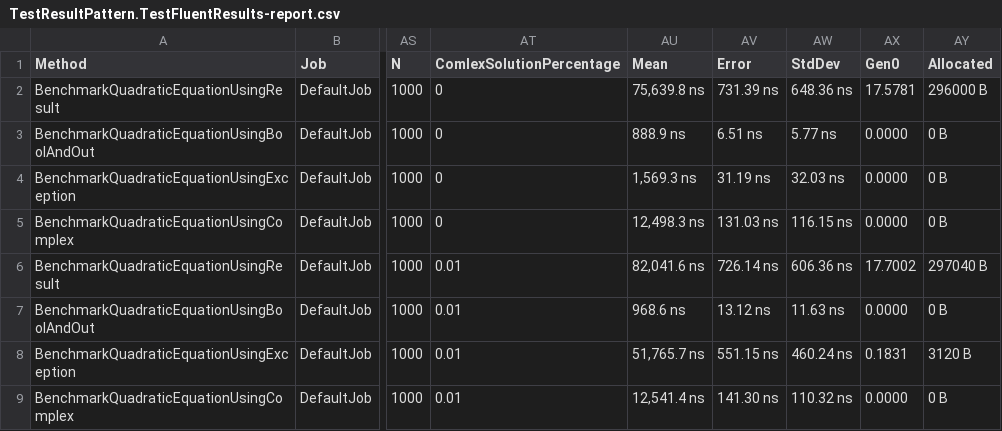
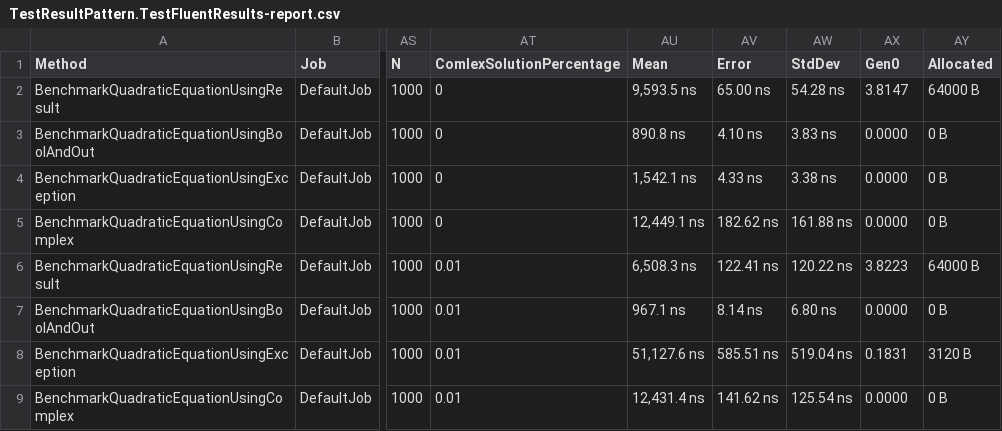
Before and after one commit to hjrb/TestResultPattern, a CSV file: TestResultPattern/BenchmarkDotNet.Artifacts/results/TestResultPattern.TestFluentResults-report.csv, drawn as a sheet; only a part is shown, gaps mark what is left out; the diff covers the shown part only; the diff names each change by its address in the sheet, - before the commit and + after, or states it on an @@ line.

```diff
--- a/TestResultPattern/BenchmarkDotNet.Artifacts/results/TestResultPattern.TestFluentResults-report.csv
+++ b/TestResultPattern/BenchmarkDotNet.Artifacts/results/TestResultPattern.TestFluentResults-report.csv
-AU2 (Mean): 75,639.8 ns
+AU2 (Mean): 9,593.5 ns
-AV2 (Error): 731.39 ns
+AV2 (Error): 65.00 ns
-AW2 (StdDev): 648.36 ns
+AW2 (StdDev): 54.28 ns
-AX2 (Gen0): 17.5781
+AX2 (Gen0): 3.8147
-AY2 (Allocated): 296000 B
+AY2 (Allocated): 64000 B
-AU3 (Mean): 888.9 ns
+AU3 (Mean): 890.8 ns
-AV3 (Error): 6.51 ns
+AV3 (Error): 4.10 ns
-AW3 (StdDev): 5.77 ns
+AW3 (StdDev): 3.83 ns
-AU4 (Mean): 1,569.3 ns
+AU4 (Mean): 1,542.1 ns
-AV4 (Error): 31.19 ns
+AV4 (Error): 4.33 ns
-AW4 (StdDev): 32.03 ns
+AW4 (StdDev): 3.38 ns
-AU5 (Mean): 12,498.3 ns
+AU5 (Mean): 12,449.1 ns
-AV5 (Error): 131.03 ns
+AV5 (Error): 182.62 ns
-AW5 (StdDev): 116.15 ns
+AW5 (StdDev): 161.88 ns
-AU6 (Mean): 82,041.6 ns
+AU6 (Mean): 6,508.3 ns
-AV6 (Error): 726.14 ns
+AV6 (Error): 122.41 ns
-AW6 (StdDev): 606.36 ns
+AW6 (StdDev): 120.22 ns
-AX6 (Gen0): 17.7002
+AX6 (Gen0): 3.8223
-AY6 (Allocated): 297040 B
+AY6 (Allocated): 64000 B
-AU7 (Mean): 968.6 ns
+AU7 (Mean): 967.1 ns
-AV7 (Error): 13.12 ns
+AV7 (Error): 8.14 ns
-AW7 (StdDev): 11.63 ns
+AW7 (StdDev): 6.80 ns
-AU8 (Mean): 51,765.7 ns
+AU8 (Mean): 51,127.6 ns
-AV8 (Error): 551.15 ns
+AV8 (Error): 585.51 ns
-AW8 (StdDev): 460.24 ns
+AW8 (StdDev): 519.04 ns
-AU9 (Mean): 12,541.4 ns
+AU9 (Mean): 12,431.4 ns
-AV9 (Error): 141.30 ns
+AV9 (Error): 141.62 ns
-AW9 (StdDev): 110.32 ns
+AW9 (StdDev): 125.54 ns
```
Also changed, not shown: 14 edited cells elsewhere in this file, TestResultPattern/BenchmarkDotNet.Artifacts/results/TestResultPattern.TestFluentResults-measurements.csv, 3 other files.
